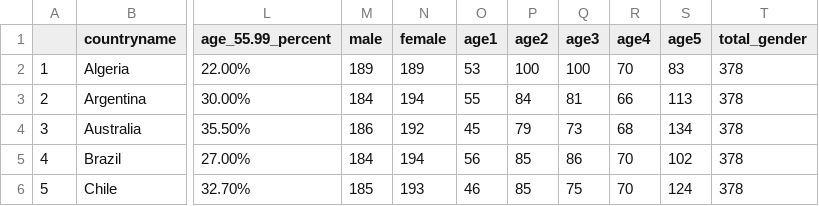
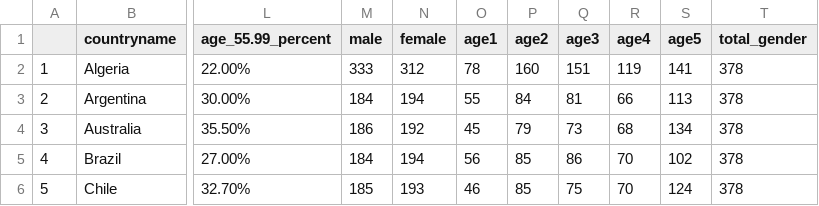
Before and after one commit to Charlotte-exp/TPP_game, a CSV file: _static/global/quota_by_country.csv, drawn as a sheet; only a part is shown, gaps mark what is left out; the diff names each change by its address in the sheet, - before the commit and + after, or states it on an @@ line.

Commit message:
algeria account for fraudsters in quota count

```diff
--- a/_static/global/quota_by_country.csv
+++ b/_static/global/quota_by_country.csv
-M2 (male): 189
+M2 (male): 333
-N2 (female): 189
+N2 (female): 312
-O2 (age1): 53
+O2 (age1): 78
-P2 (age2): 100
+P2 (age2): 160
-Q2 (age3): 100
+Q2 (age3): 151
-R2 (age4): 70
+R2 (age4): 119
-S2 (age5): 83
+S2 (age5): 141
```
